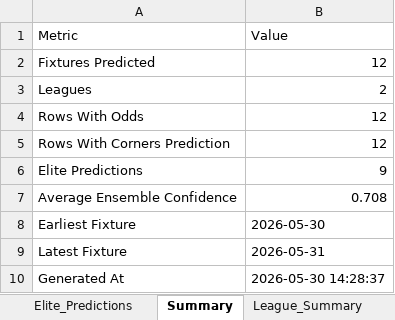
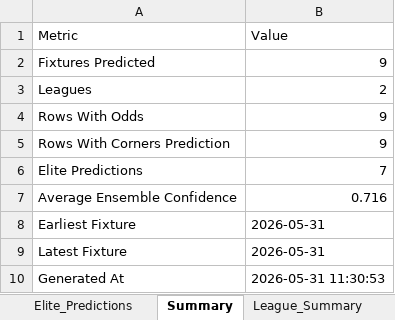
Before and after one commit to 19KabeloMadiga95/HexagrandHouse, an Excel workbook: data/football/exports/predictions/football_fixture_predictions.xlsx, sheet Summary, drawn as a sheet; values as stored, in another font and other column widths than the file's, no borders; the diff names each change by its address in the sheet, - before the commit and + after, or states it on an @@ line.

```diff
--- a/data/football/exports/predictions/football_fixture_predictions.xlsx (sheet Summary)
+++ b/data/football/exports/predictions/football_fixture_predictions.xlsx (sheet Summary)
-B2 (Value): 12
+B2 (Value): 9
-B4:B5 (Value): 12
+B4:B5 (Value): 9
-B6 (Value): 9
+B6 (Value): 7
-B7 (Value): 0.708
+B7 (Value): 0.716
-B8 (Value): 2026-05-30
+B8 (Value): 2026-05-31
-B10 (Value): 2026-05-30 14:28:37
+B10 (Value): 2026-05-31 11:30:53
```
Also changed, not shown: sheet Fixture_Predictions, sheet Elite_Predictions, sheet League_Summary, data/exports/final_predictions/all_games_ensemble_predictions.xlsx, data/exports/final_predictions/daily_lotto_ensemble_predictions.xlsx, 7 other files.
